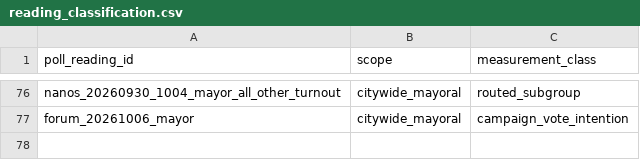
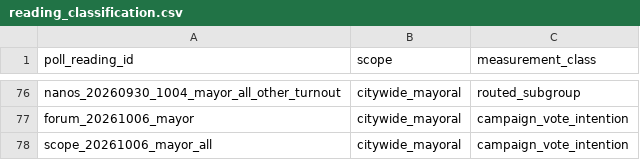
Before and after one commit to alexwolson/toronto-election-poll-tracker-data, a CSV file: data/raw/polls/reading_classification.csv, drawn as a sheet; only a part is shown, gaps mark what is left out.

```diff
--- a/data/raw/polls/reading_classification.csv
+++ b/data/raw/polls/reading_classification.csv
@@ -77 +77,2 @@ nanos_20260930_1004_mayor_all_other_turnout,citywide_mayoral,routed_subgroup
 forum_20261006_mayor,citywide_mayoral,campaign_vote_intention
+scope_20261006_mayor_all,citywide_mayoral,campaign_vote_intention
```
Also changed, not shown: data/raw/polls/all_respondent_poll_readings.csv, data/raw/polls/descriptive_poll_readings.csv, 9 other files.
